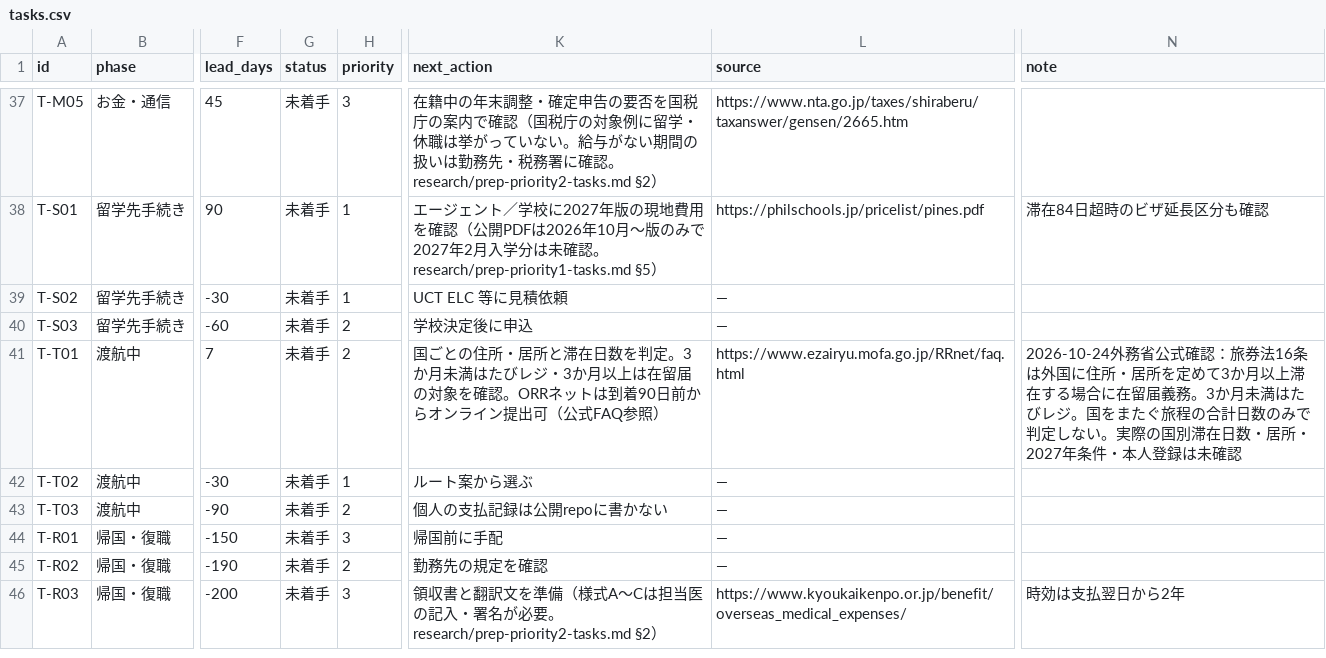
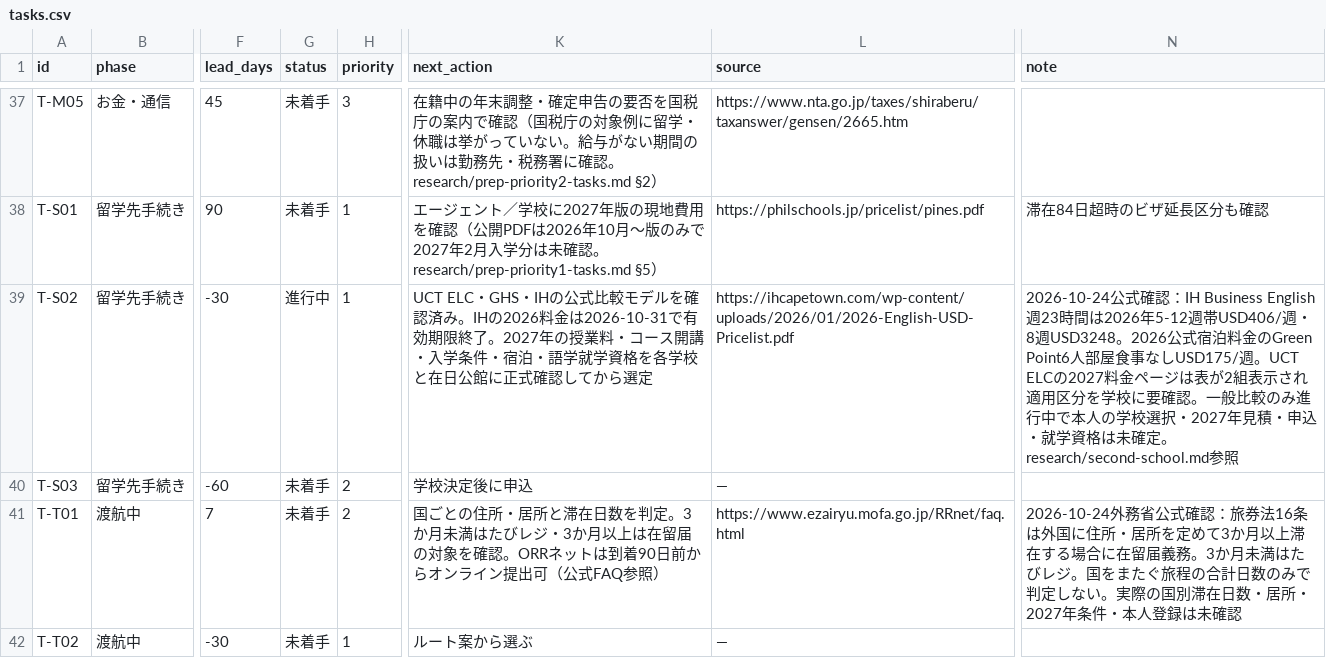
Before and after one commit to Rikkyhub/studying-abroad, a CSV file: data/tasks.csv, drawn as a sheet; only a part is shown, gaps mark what is left out; the shorter side is filled out with more unchanged rows; the diff names each change by its address in the sheet, - before the commit and + after, or states it on an @@ line.

Commit message:
data: mark second-school comparison underway with verified official sources

```diff
--- a/data/tasks.csv
+++ b/data/tasks.csv
-G39 (status): 未着手
+G39 (status): 進行中
-K39 (next_action): UCT ELC 等に見積依頼
+K39 (next_action): UCT ELC・GHS・IHの公式比較モデルを確認済み。IHの2026料金は2026-10-31で有効期限終了。2027年の授業料・コース開講・入学条件・宿泊・語学就学資格を各学校と在日公館に正式確認してから選定
-L39 (source): —
+L39 (source): https://ihcapetown.com/wp-content/uploads/2026/01/2026-English-USD-Pricelist.pdf
-N39 (note): (empty)
+N39 (note): 2026-10-24公式確認：IH Business English週23時間は2026年5-12週帯USD406/週・8週USD3248。2026公式宿泊料金のGreen Point6人部屋食事なしUSD175/週。UCT ELCの2027料金ページは表が2組表示され適用区分を学校に要確認。一般比較のみ進行中で本人の学校選択・2027年見積・申込・就学資格は未確定。research/second-school.md参照
```
